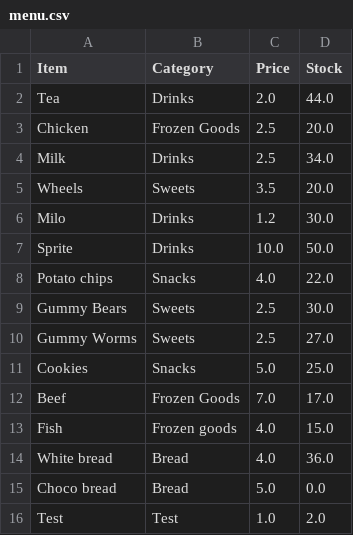
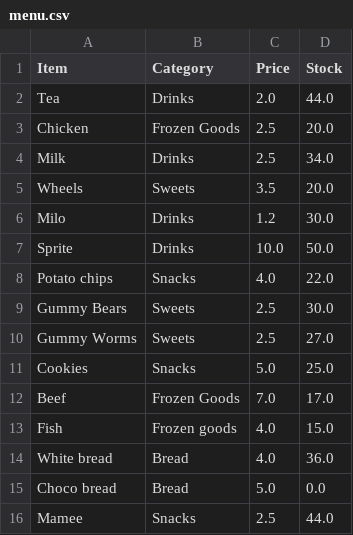
Before and after one commit to Wooniety/Automated-Menu, a CSV file: data/menu.csv, drawn as a sheet; removed rows and columns are numbered as before the commit, all else as after; the diff names each change by its address in the sheet, - before the commit and + after, or states it on an @@ line.

```diff
--- a/data/menu.csv
+++ b/data/menu.csv
-row 16: Test | Test | 1.0 | 2.0
+row 16: Mamee | Snacks | 2.5 | 44.0
```
Also changed, not shown: data/users.csv, 3 other files.
